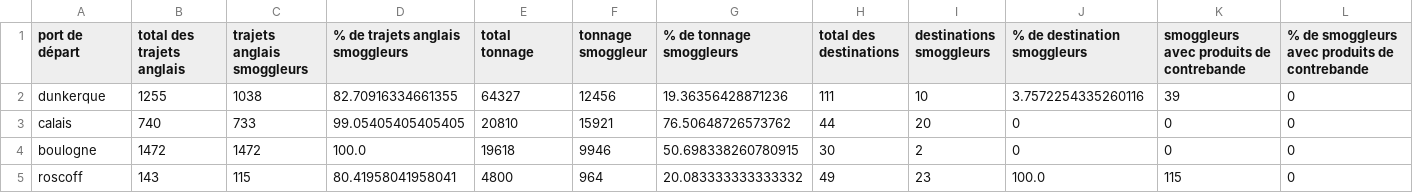
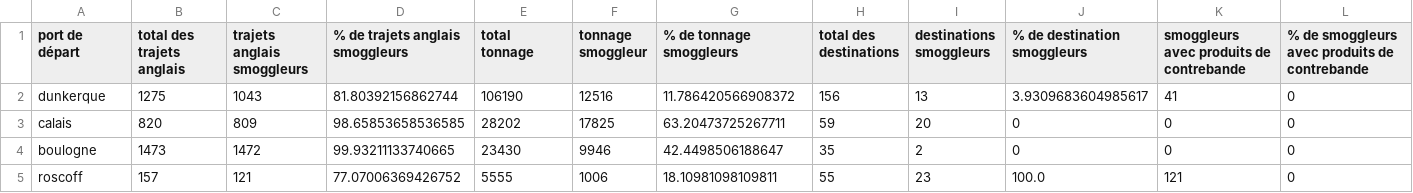
Before and after one commit to medialab/portic-storymaps-2022, a CSV file: data/smogglage_ports_stats.csv, drawn as a sheet; only a part is shown; the diff covers the shown part only.

```diff
--- a/data/smogglage_ports_stats.csv
+++ b/data/smogglage_ports_stats.csv
@@ -1,5 +1,5 @@
 port de départ,total des trajets anglais,trajets anglais smoggleurs,% de trajets anglais smoggleurs,total tonnage,tonnage smoggleur,% de tonnage smoggleurs,total des destinations,destinations smoggleurs,% de destination smoggleurs,smoggleurs avec produits de contrebande,% de smoggleurs avec produits de contrebande
-dunkerque,1255,1038,82.70916334661355,64327,12456,19.36356428871236,111,10,3.7572254335260116,39,0
-calais,740,733,99.05405405405405,20810,15921,76.50648726573762,44,20,0,0,0
-boulogne,1472,1472,100.0,19618,9946,50.698338260780915,30,2,0,0,0
-roscoff,143,115,80.41958041958041,4800,964,20.083333333333332,49,23,100.0,115,0
+dunkerque,1275,1043,81.80392156862744,106190,12516,11.786420566908372,156,13,3.9309683604985617,41,0
+calais,820,809,98.65853658536585,28202,17825,63.20473725267711,59,20,0,0,0
+boulogne,1473,1472,99.93211133740665,23430,9946,42.4498506188647,35,2,0,0,0
+roscoff,157,121,77.07006369426752,5555,1006,18.10981098109811,55,23,100.0,121,0
```
Also changed, not shown: 17 edited cells elsewhere in this file, data/departs-fr-vers-angleterre.csv, data/fraude-exports.csv, 31 other files.
